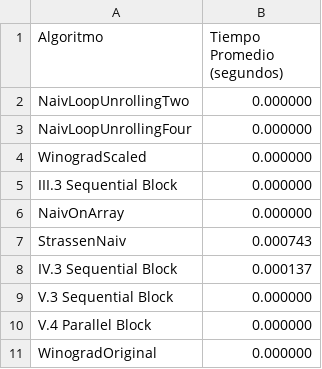
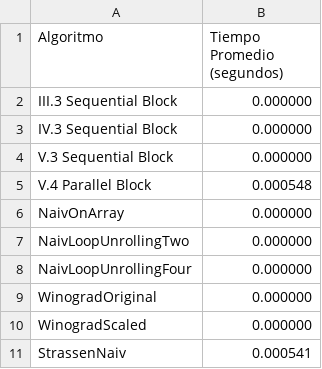
Before and after one commit to IsaBellaCM07/Multiplicacion_Matrices_Go, a CSV file: resultados/tiempos/tiempos_16.csv, drawn as a sheet.

```diff
--- a/resultados/tiempos/tiempos_16.csv
+++ b/resultados/tiempos/tiempos_16.csv
@@ -1,11 +1,11 @@
 Algoritmo,Tiempo Promedio (segundos)
+III.3 Sequential Block,0.000000
+IV.3 Sequential Block,0.000000
+V.3 Sequential Block,0.000000
+V.4 Parallel Block,0.000548
+NaivOnArray,0.000000
 NaivLoopUnrollingTwo,0.000000
 NaivLoopUnrollingFour,0.000000
+WinogradOriginal,0.000000
 WinogradScaled,0.000000
-III.3 Sequential Block,0.000000
-NaivOnArray,0.000000
-StrassenNaiv,0.000743
-IV.3 Sequential Block,0.000137
-V.3 Sequential Block,0.000000
-V.4 Parallel Block,0.000000
-WinogradOriginal,0.000000
+StrassenNaiv,0.000541
```
Also changed, not shown: resultados/tiempos/tiempos_128.csv, resultados/tiempos/tiempos_2.csv, 7 other files.
